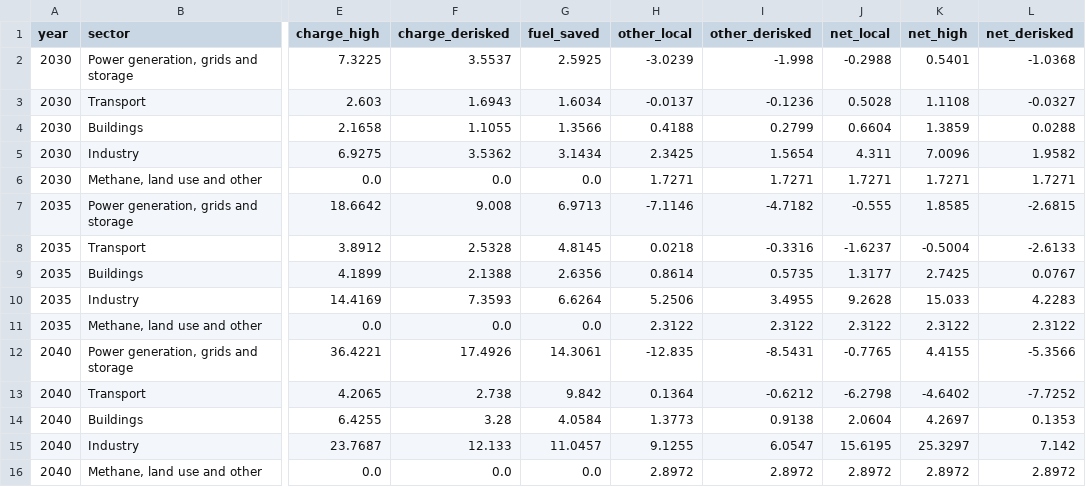
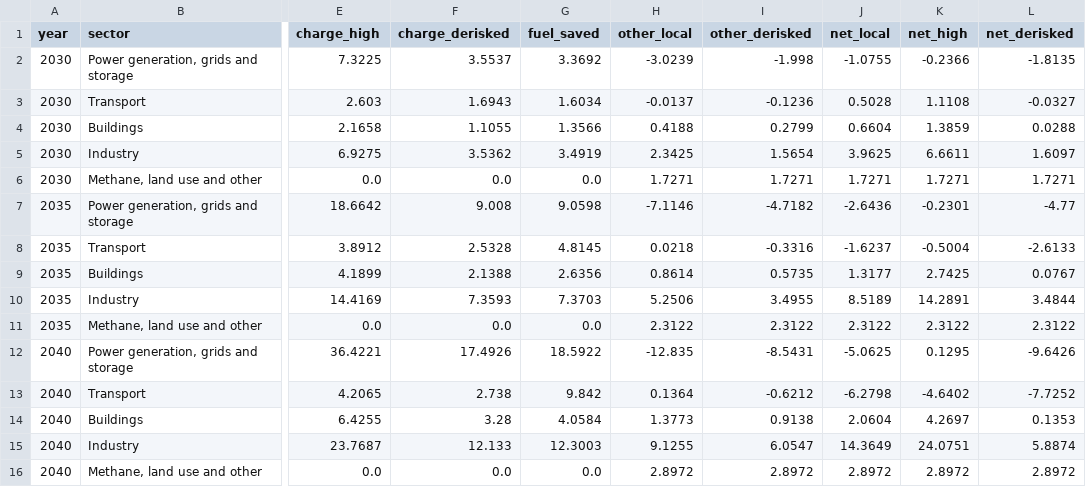
Before and after one commit to sjstretton/writing, a CSV file: B Theory and Research/3.4.EnergyTransitionMacroeconomics/2.Source/egypt_sector_table.csv, drawn as a sheet; only a part is shown, gaps mark what is left out; the diff names each change by its address in the sheet, - before the commit and + after, or states it on an @@ line.

```diff
--- a/B Theory and Research/3.4.EnergyTransitionMacroeconomics/2.Source/egypt_sector_table.csv
+++ b/B Theory and Research/3.4.EnergyTransitionMacroeconomics/2.Source/egypt_sector_table.csv
-G2 (fuel_saved): 2.5925
+G2 (fuel_saved): 3.3692
-J2 (net_local): -0.2988
+J2 (net_local): -1.0755
-K2 (net_high): 0.5401
+K2 (net_high): -0.2366
-L2 (net_derisked): -1.0368
+L2 (net_derisked): -1.8135
-G5 (fuel_saved): 3.1434
+G5 (fuel_saved): 3.4919
-J5 (net_local): 4.311
+J5 (net_local): 3.9625
-K5 (net_high): 7.0096
+K5 (net_high): 6.6611
-L5 (net_derisked): 1.9582
+L5 (net_derisked): 1.6097
-G7 (fuel_saved): 6.9713
+G7 (fuel_saved): 9.0598
-J7 (net_local): -0.555
+J7 (net_local): -2.6436
-K7 (net_high): 1.8585
+K7 (net_high): -0.2301
-L7 (net_derisked): -2.6815
+L7 (net_derisked): -4.77
-G10 (fuel_saved): 6.6264
+G10 (fuel_saved): 7.3703
-J10 (net_local): 9.2628
+J10 (net_local): 8.5189
-K10 (net_high): 15.033
+K10 (net_high): 14.2891
-L10 (net_derisked): 4.2283
+L10 (net_derisked): 3.4844
-G12 (fuel_saved): 14.3061
+G12 (fuel_saved): 18.5922
-J12 (net_local): -0.7765
+J12 (net_local): -5.0625
-K12 (net_high): 4.4155
+K12 (net_high): 0.1295
-L12 (net_derisked): -5.3566
+L12 (net_derisked): -9.6426
-G15 (fuel_saved): 11.0457
+G15 (fuel_saved): 12.3003
-J15 (net_local): 15.6195
+J15 (net_local): 14.3649
-K15 (net_high): 25.3297
+K15 (net_high): 24.0751
-L15 (net_derisked): 7.142
+L15 (net_derisked): 5.8874
```
Also changed, not shown: B Theory and Research/3.4.EnergyTransitionMacroeconomics/2.Source/egypt_paths.csv, B Theory and Research/3.4.EnergyTransitionMacroeconomics/2.Source/egypt_power_unit_costs.csv, 11 other files.
